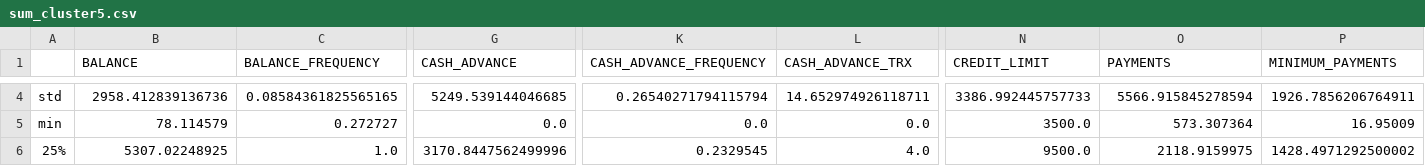
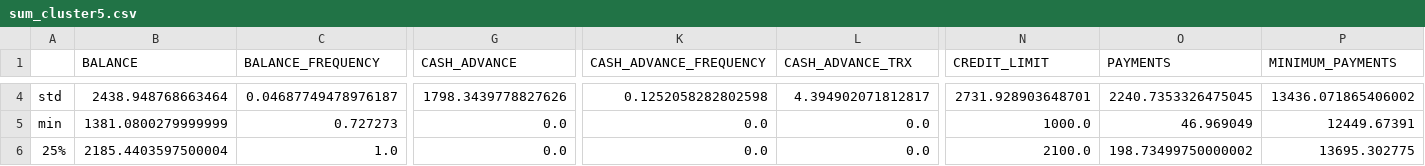
Before and after one commit to fmilica/ORI---Projekti, a CSV file: Projekat2/CreditCardData/data/summarize/sum_cluster5.csv, drawn as a sheet; only a part is shown, gaps mark what is left out; the diff covers the shown part only; the diff names each change by its address in the sheet, - before the commit and + after, or states it on an @@ line.

```diff
--- a/Projekat2/CreditCardData/data/summarize/sum_cluster5.csv
+++ b/Projekat2/CreditCardData/data/summarize/sum_cluster5.csv
-B4 (BALANCE): 2958.412839136736
+B4 (BALANCE): 2438.948768663464
-C4 (BALANCE_FREQUENCY): 0.08584361825565165
+C4 (BALANCE_FREQUENCY): 0.04687749478976187
-G4 (CASH_ADVANCE): 5249.539144046685
+G4 (CASH_ADVANCE): 1798.3439778827626
-K4 (CASH_ADVANCE_FREQUENCY): 0.26540271794115794
+K4 (CASH_ADVANCE_FREQUENCY): 0.1252058282802598
-L4 (CASH_ADVANCE_TRX): 14.652974926118711
+L4 (CASH_ADVANCE_TRX): 4.394902071812817
-N4 (CREDIT_LIMIT): 3386.992445757733
+N4 (CREDIT_LIMIT): 2731.928903648701
-O4 (PAYMENTS): 5566.915845278594
+O4 (PAYMENTS): 2240.7353326475045
-P4 (MINIMUM_PAYMENTS): 1926.7856206764911
+P4 (MINIMUM_PAYMENTS): 13436.071865406002
-B5 (BALANCE): 78.114579
+B5 (BALANCE): 1381.0800279999999
-C5 (BALANCE_FREQUENCY): 0.272727
+C5 (BALANCE_FREQUENCY): 0.727273
-N5 (CREDIT_LIMIT): 3500.0
+N5 (CREDIT_LIMIT): 1000.0
-O5 (PAYMENTS): 573.307364
+O5 (PAYMENTS): 46.969049
-P5 (MINIMUM_PAYMENTS): 16.95009
+P5 (MINIMUM_PAYMENTS): 12449.67391
-B6 (BALANCE): 5307.02248925
+B6 (BALANCE): 2185.4403597500004
-G6 (CASH_ADVANCE): 3170.8447562499996
+G6 (CASH_ADVANCE): 0.0
-K6 (CASH_ADVANCE_FREQUENCY): 0.2329545
+K6 (CASH_ADVANCE_FREQUENCY): 0.0
-L6 (CASH_ADVANCE_TRX): 4.0
+L6 (CASH_ADVANCE_TRX): 0.0
-N6 (CREDIT_LIMIT): 9500.0
+N6 (CREDIT_LIMIT): 2100.0
-O6 (PAYMENTS): 2118.9159975
+O6 (PAYMENTS): 198.73499750000002
-P6 (MINIMUM_PAYMENTS): 1428.4971292500002
+P6 (MINIMUM_PAYMENTS): 13695.302775
```
Also changed, not shown: 85 edited cells elsewhere in this file, Projekat2/CreditCardData/data/summarize/sum_cluster0.csv, Projekat2/CreditCardData/data/summarize/sum_cluster1.csv, 52 other files.
